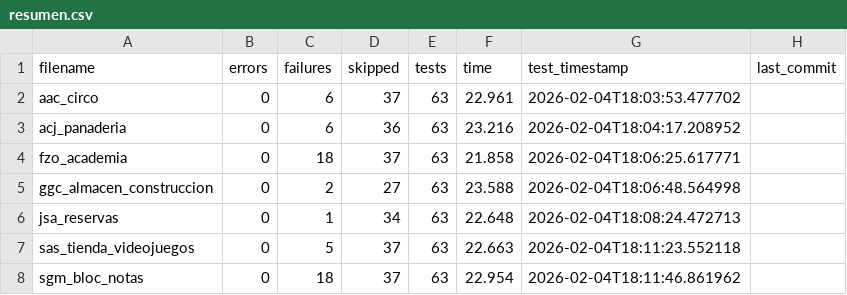
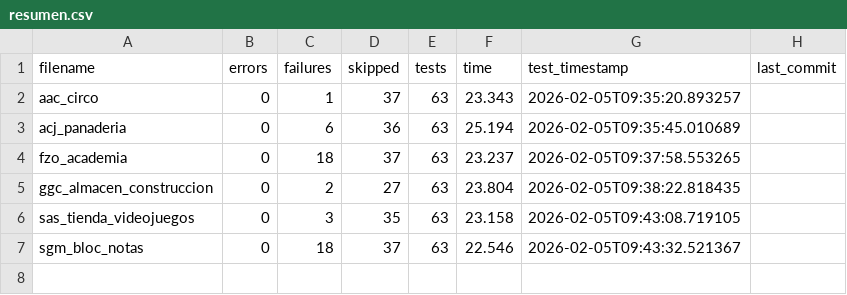
Before and after one commit to unpobrecitoalumno/SGE-odoo-tests, a CSV file: docs/B/resumen.csv, drawn as a sheet.

Commit message:
Tests from 172.31.24.143 on 20260205_093519

```diff
--- a/docs/B/resumen.csv
+++ b/docs/B/resumen.csv
@@ -1,8 +1,7 @@
 filename,errors,failures,skipped,tests,time,test_timestamp,last_commit
-"aac_circo","0","6","37","63","22.961","2026-02-04T18:03:53.477702",""
-"acj_panaderia","0","6","36","63","23.216","2026-02-04T18:04:17.208952",""
-"fzo_academia","0","18","37","63","21.858","2026-02-04T18:06:25.617771",""
-"ggc_almacen_construccion","0","2","27","63","23.588","2026-02-04T18:06:48.564998",""
-"jsa_reservas","0","1","34","63","22.648","2026-02-04T18:08:24.472713",""
-"sas_tienda_videojuegos","0","5","37","63","22.663","2026-02-04T18:11:23.552118",""
-"sgm_bloc_notas","0","18","37","63","22.954","2026-02-04T18:11:46.861962",""
+"aac_circo","0","1","37","63","23.343","2026-02-05T09:35:20.893257",""
+"acj_panaderia","0","6","36","63","25.194","2026-02-05T09:35:45.010689",""
+"fzo_academia","0","18","37","63","23.237","2026-02-05T09:37:58.553265",""
+"ggc_almacen_construccion","0","2","27","63","23.804","2026-02-05T09:38:22.818435",""
+"sas_tienda_videojuegos","0","3","35","63","23.158","2026-02-05T09:43:08.719105",""
+"sgm_bloc_notas","0","18","37","63","22.546","2026-02-05T09:43:32.521367",""
```
Also changed, not shown: 26 other files.
